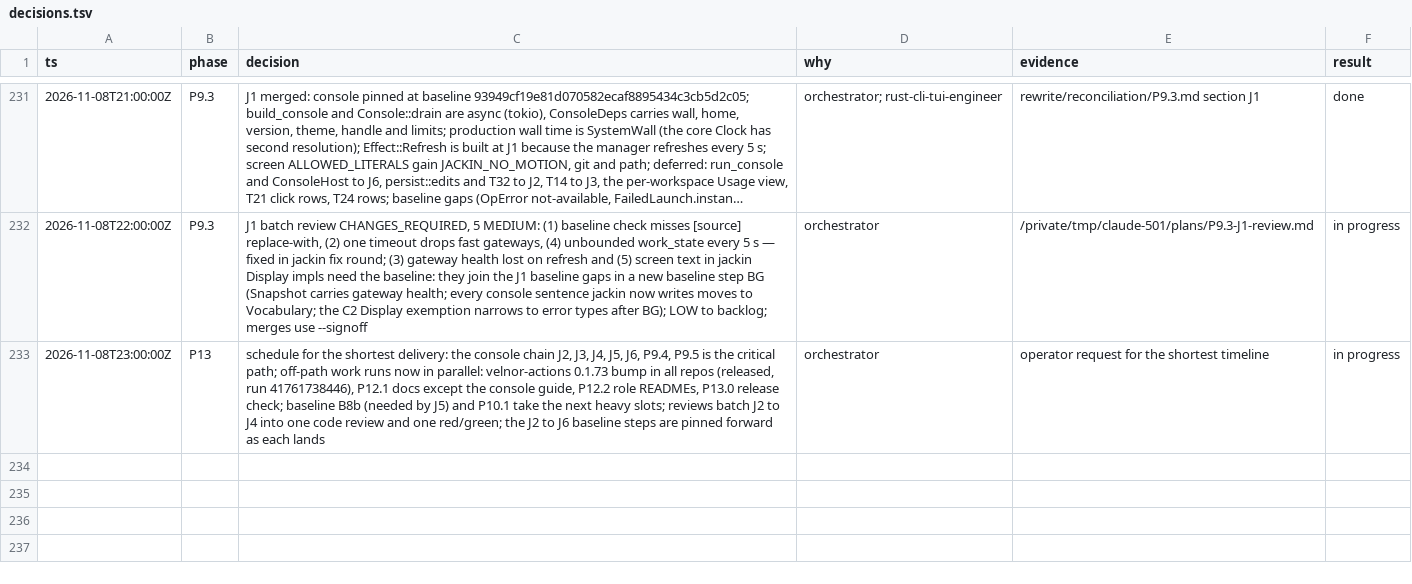
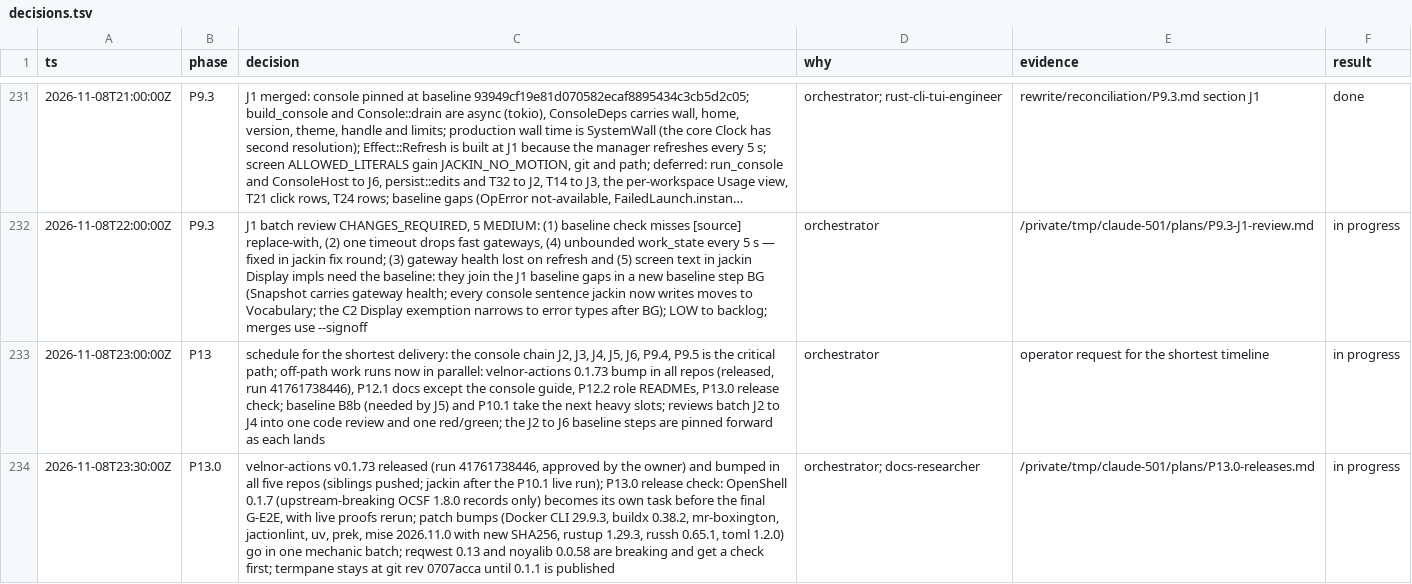
Before and after one commit to jackin-project/jackin, a TSV file: rewrite/decisions.tsv, drawn as a sheet; only a part is shown, gaps mark what is left out; long unchanged cells end in …; the diff names each change by its address in the sheet, - before the commit and + after, or states it on an @@ line.

```diff
--- a/rewrite/decisions.tsv
+++ b/rewrite/decisions.tsv
+row 234: 2026-11-08T23:30:00Z | P13.0 | velnor-actions v0.1.73 released (run 41761738446, approved by the owner) and bumped in all five repos (siblings pushed; jackin after the P10.1 live run); P13.0 release check: OpenShell 0.1.7 (upstream-breaking OCSF 1.8.0 records only) becomes its own task before the final G-E2E, with live proofs rerun; patch bumps (Docker CLI 29.9.3, buildx 0.38.2, mr-boxington, jactionlint, uv, prek, mise 2026.11.0 with new SHA256, rustup 1.29.3, russh 0.65.1, toml 1.2.0) go in one mechanic batch; reqwest 0.13 and noyalib 0.0.58 are breaking and get a check first; termpane stays at git rev 0707acca until 0.1.1 is published | orchestrator; docs-researcher | /private/tmp/claude-501/plans/P13.0-releases.md | in progress
```
